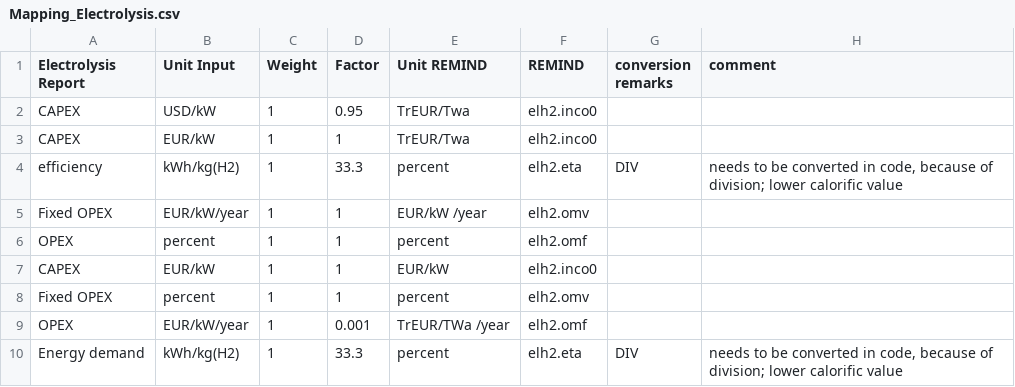
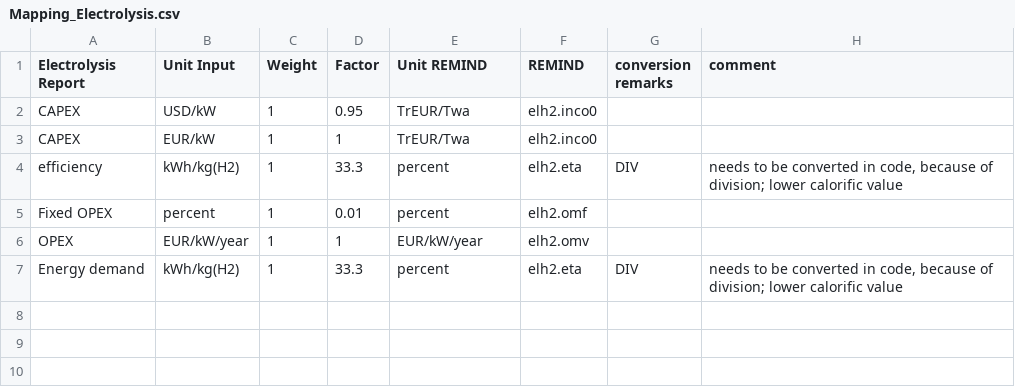
Before and after one commit to pauleffingPIK/mrtech, a CSV file: data/Mapping_Electrolysis.csv, drawn as a sheet.

Commit message:
add secondary data step

```diff
--- a/data/Mapping_Electrolysis.csv
+++ b/data/Mapping_Electrolysis.csv
@@ -4,7 +4,4 @@ CAPEX,EUR/kW,1,1,TrEUR/Twa,elh2.inco0,,
 efficiency,kWh/kg(H2),1,33.3,percent,elh2.eta,DIV,"needs to be converted in code, because of division; lower calorific value"
-Fixed OPEX,EUR/kW/year,1,1,EUR/kW /year,elh2.omv,,
-OPEX,percent,1,1,percent,elh2.omf,,
-CAPEX,EUR/kW,1,1,EUR/kW,elh2.inco0,,
-Fixed OPEX,percent,1,1,percent,elh2.omv,,
-OPEX,EUR/kW/year,1,0.001,TrEUR/TWa /year,elh2.omf,,
+Fixed OPEX,percent,1,0.01,percent,elh2.omf,,
+OPEX,EUR/kW/year,1,1,EUR/kW/year,elh2.omv,,
 Energy demand,kWh/kg(H2),1,33.3,percent,elh2.eta,DIV,"needs to be converted in code, because of division; lower calorific value"
```
Also changed, not shown: 5 other files.
